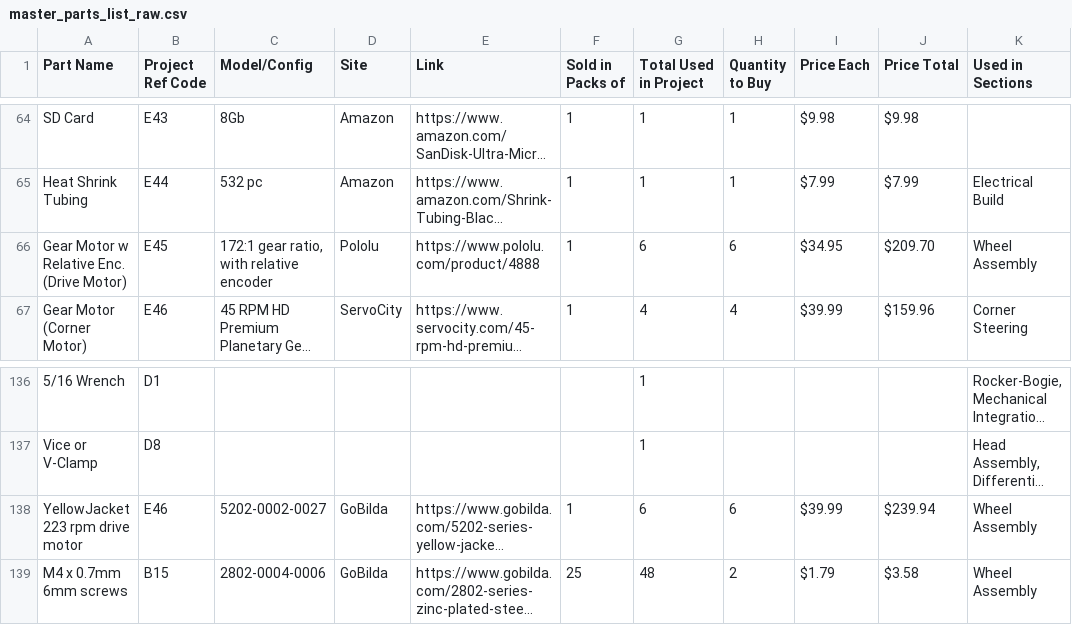
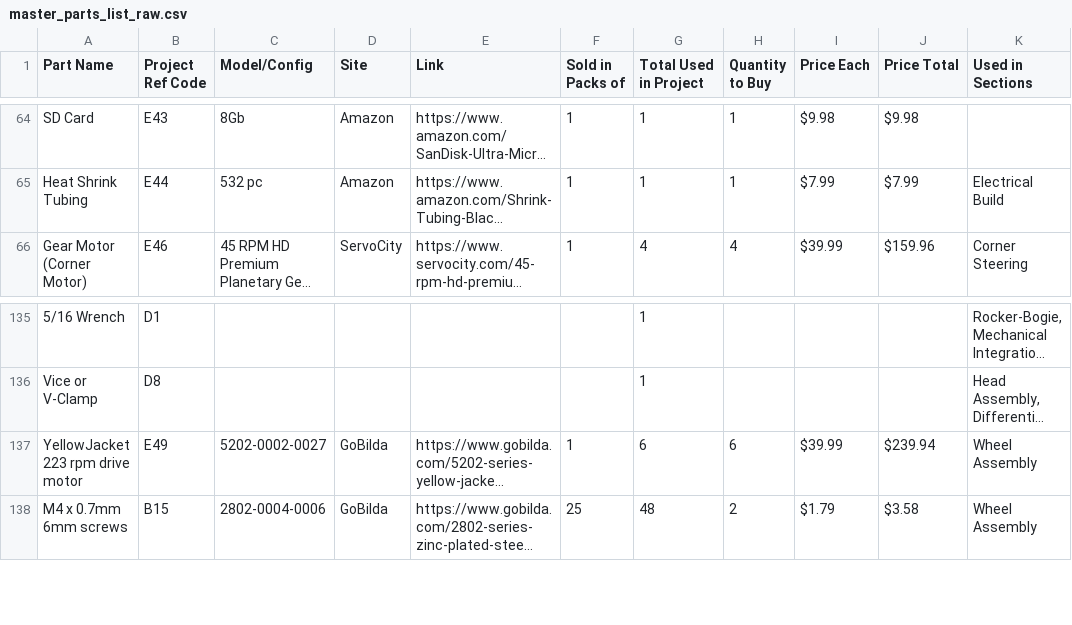
Before and after one commit to nasa-jpl/open-source-rover, a CSV file: parts_list/master_parts_list_raw.csv, drawn as a sheet; only a part is shown, gaps mark what is left out; long unchanged cells end in …; removed rows and columns are numbered as before the commit, all else as after; the diff names each change by its address in the sheet, - before the commit and + after, or states it on an @@ line.

Commit message:
Fix: Errors in parts list

```diff
--- a/parts_list/master_parts_list_raw.csv
+++ b/parts_list/master_parts_list_raw.csv
-row 66: Gear Motor w Relative Enc. (Drive Motor) | E45 | 172:1 gear ratio, with relative encoder | Pololu | https://www.pololu.com/product/4888 | 1 | 6 | 6 | $34.95 | $209.70 | Wheel Assembly
-B137 (Project Ref Code): E46
+B137 (Project Ref Code): E49
```
